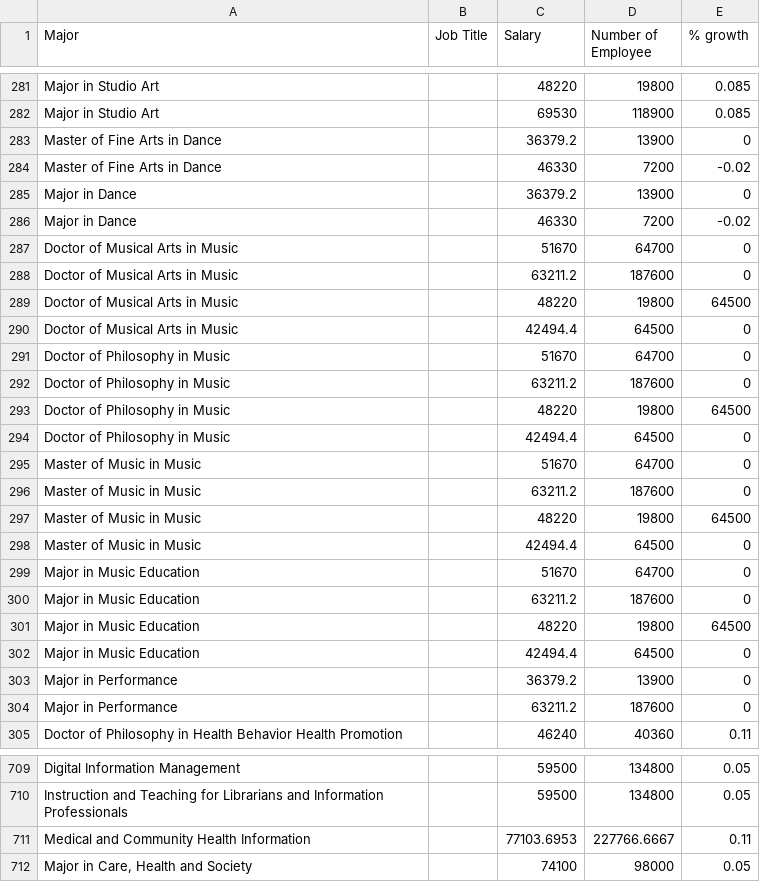
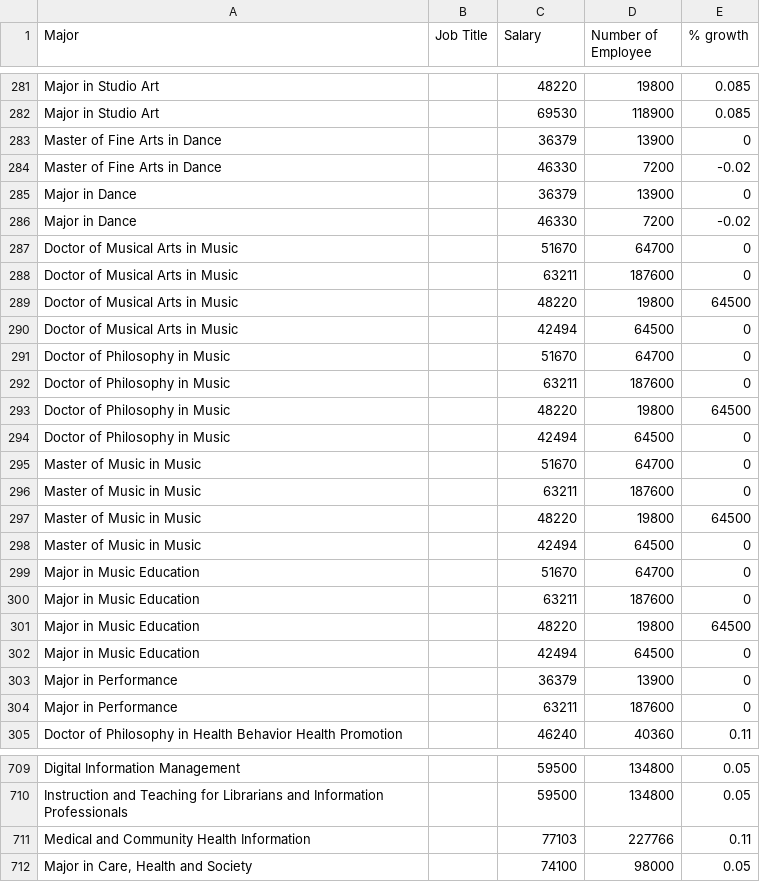
Before and after one commit to heileman/UA-Analytics, a CSV file: Program-Opporunity/employment_salary_analysis/data/Multiple_opportunities.csv, drawn as a sheet; only a part is shown, gaps mark what is left out; the diff covers the shown part only.

```diff
--- a/Program-Opporunity/employment_salary_analysis/data/Multiple_opportunities.csv
+++ b/Program-Opporunity/employment_salary_analysis/data/Multiple_opportunities.csv
@@ -282,24 +282,24 @@ Major in Studio Art,,48220,19800,0.085
 Major in Studio Art,,69530,118900,0.085
-Master of Fine Arts in Dance,,36379.2,13900,0
+Master of Fine Arts in Dance,,36379,13900,0
 Master of Fine Arts in Dance,,46330,7200,-0.02
-Major in Dance,,36379.2,13900,0
+Major in Dance,,36379,13900,0
 Major in Dance,,46330,7200,-0.02
 Doctor of Musical Arts in Music,,51670,64700,0
-Doctor of Musical Arts in Music,,63211.2,187600,0
+Doctor of Musical Arts in Music,,63211,187600,0
 Doctor of Musical Arts in Music,,48220,19800,64500
-Doctor of Musical Arts in Music,,42494.4,64500,0
+Doctor of Musical Arts in Music,,42494,64500,0
 Doctor of Philosophy in Music,,51670,64700,0
-Doctor of Philosophy in Music,,63211.2,187600,0
+Doctor of Philosophy in Music,,63211,187600,0
 Doctor of Philosophy in Music,,48220,19800,64500
-Doctor of Philosophy in Music,,42494.4,64500,0
+Doctor of Philosophy in Music,,42494,64500,0
 Master of Music in Music,,51670,64700,0
-Master of Music in Music,,63211.2,187600,0
+Master of Music in Music,,63211,187600,0
 Master of Music in Music,,48220,19800,64500
-Master of Music in Music,,42494.4,64500,0
+Master of Music in Music,,42494,64500,0
 Major in Music Education,,51670,64700,0
-Major in Music Education,,63211.2,187600,0
+Major in Music Education,,63211,187600,0
 Major in Music Education,,48220,19800,64500
-Major in Music Education,,42494.4,64500,0
-Major in Performance,,36379.2,13900,0
-Major in Performance,,63211.2,187600,0
+Major in Music Education,,42494,64500,0
+Major in Performance,,36379,13900,0
+Major in Performance,,63211,187600,0
 Doctor of Philosophy in Health Behavior Health Promotion,,46240,40360,0.11
@@ -710,3 +710,3 @@ Digital Information Management,,59500,134800,0.05
 Instruction and Teaching for Librarians and Information Professionals,,59500,134800,0.05
-Medical and Community Health Information,,77103.6953,227766.6667,0.11
+Medical and Community Health Information,,77103,227766,0.11
 "Major in Care, Health and Society",,74100,98000,0.05
```
Also changed, not shown: 24 added rows and 10 edited cells elsewhere in this file, Program-Opporunity/employment_salary_analysis/data/Programs_data.csv, 4 other files.
